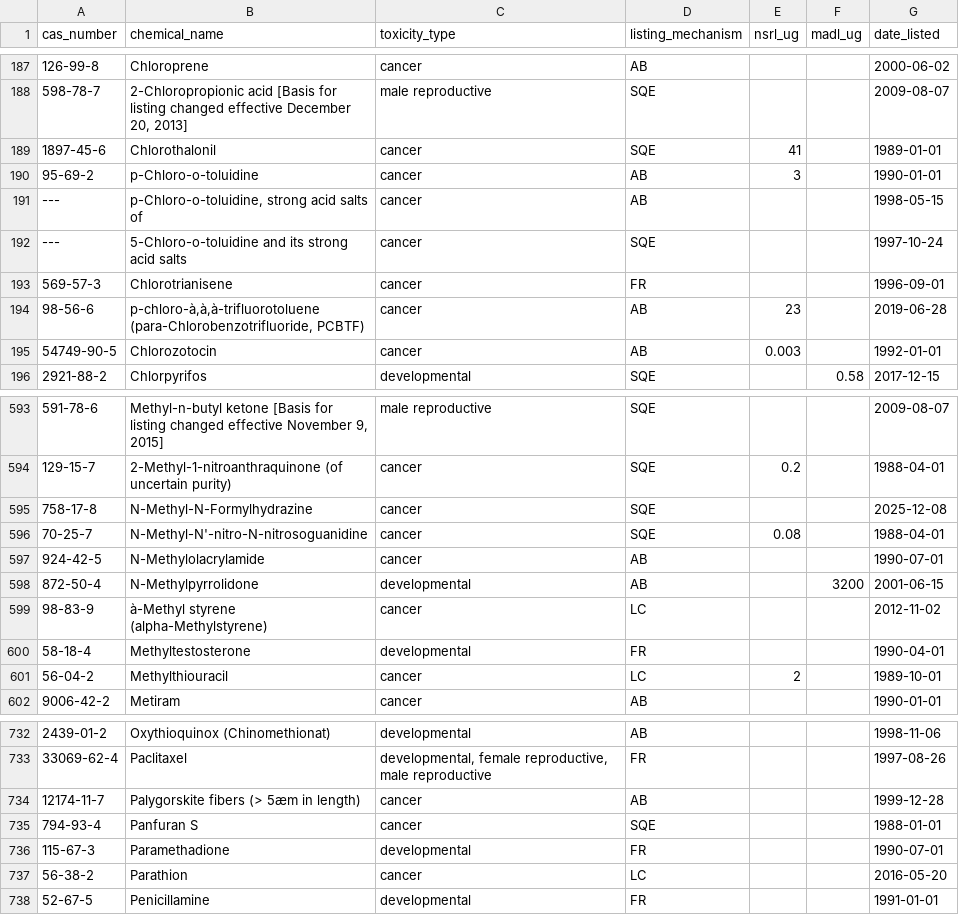
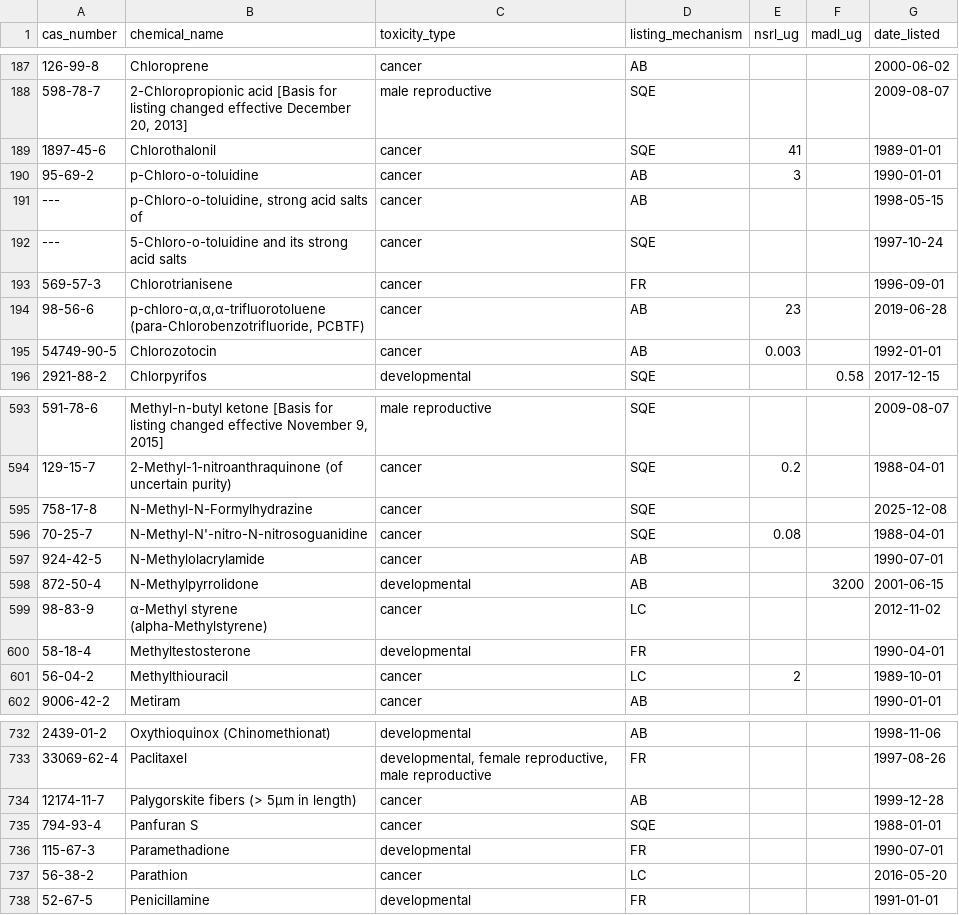
Before and after one commit to mattcomputers-ctrl/SDS-CMS-LINKED, a CSV file: storage/data/seed/prop65.csv, drawn as a sheet; only a part is shown, gaps mark what is left out; the diff names each change by its address in the sheet, - before the commit and + after, or states it on an @@ line.

```diff
--- a/storage/data/seed/prop65.csv
+++ b/storage/data/seed/prop65.csv
-B194 (chemical_name): p-chloro-à,à,à-trifluorotoluene (para-Chlorobenzotrifluoride, PCBTF)
+B194 (chemical_name): p-chloro-α,α,α-trifluorotoluene (para-Chlorobenzotrifluoride, PCBTF)
-B599 (chemical_name): à-Methyl styrene (alpha-Methylstyrene)
+B599 (chemical_name): α-Methyl styrene (alpha-Methylstyrene)
-B734 (chemical_name): Palygorskite fibers (> 5æm in length)
+B734 (chemical_name): Palygorskite fibers (> 5μm in length)
```
Also changed, not shown: 11 other files.
